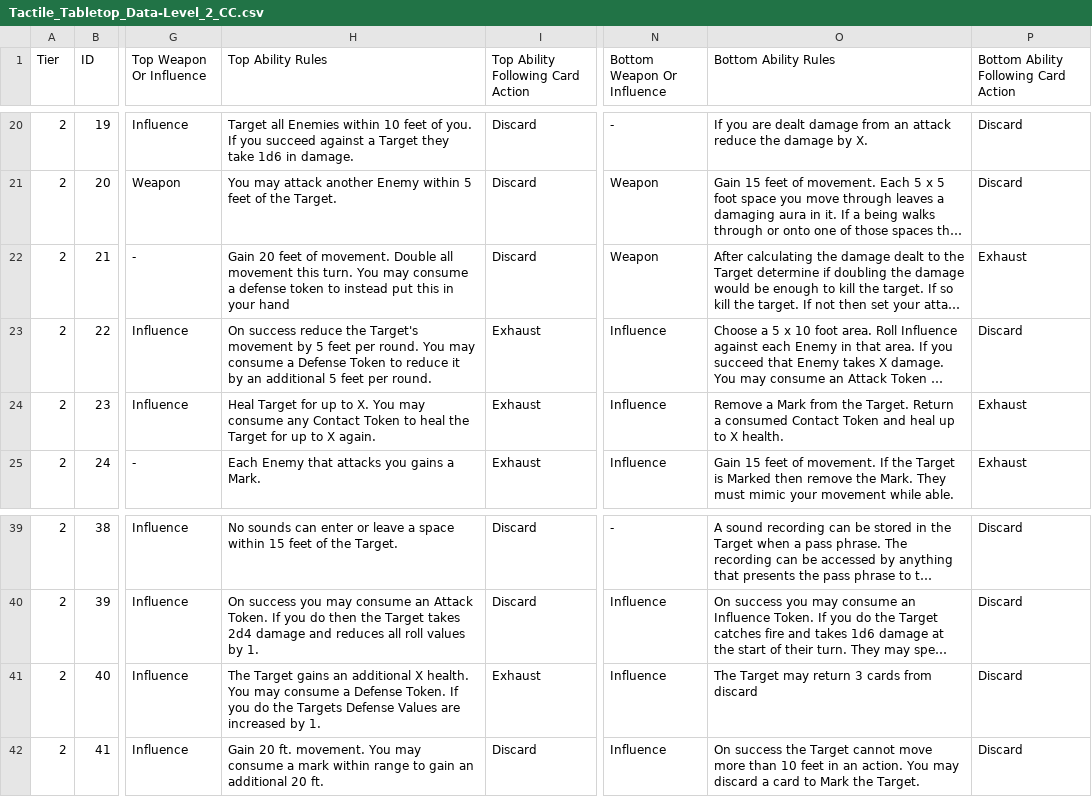
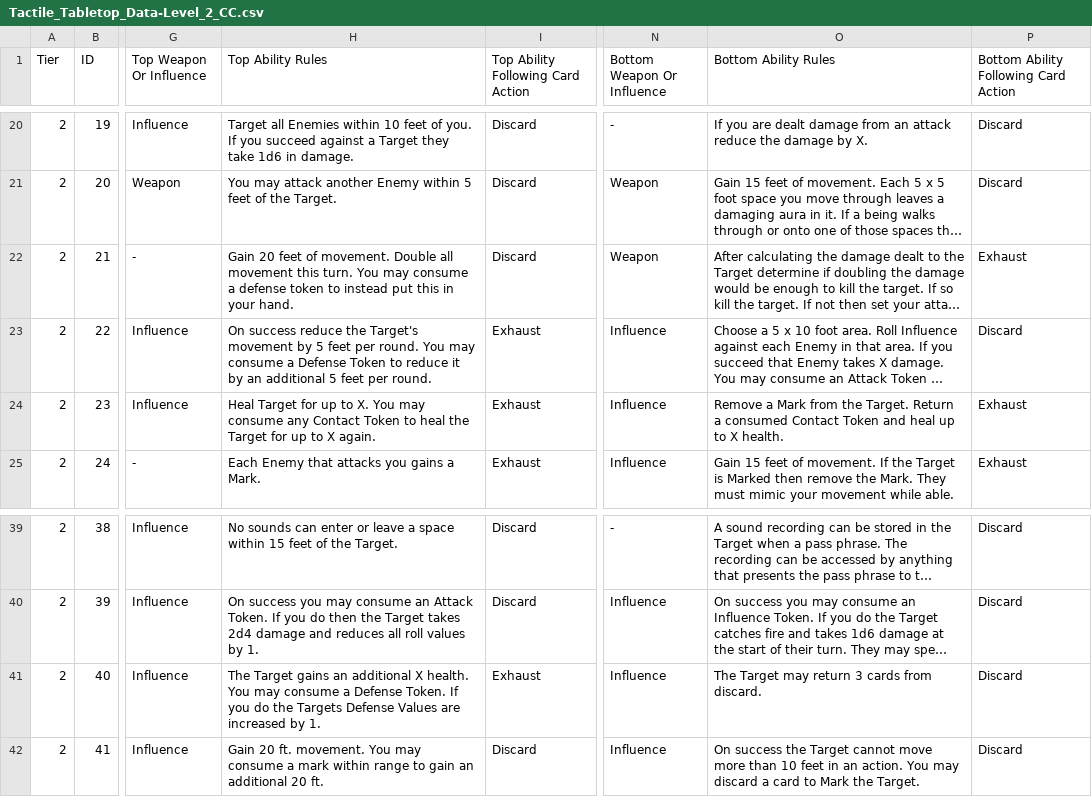
Before and after one commit to SirPinkleton/TableTopRolePlaying_Squib, a CSV file: tactile_tabletop/Character Cards/Tactile_Tabletop_Data-Level_2_CC.csv, drawn as a sheet; only a part is shown, gaps mark what is left out; long unchanged cells end in …; the diff names each change by its address in the sheet, - before the commit and + after, or states it on an @@ line.

Commit message:
added missing periods

```diff
--- a/tactile_tabletop/Character Cards/Tactile_Tabletop_Data-Level_2_CC.csv
+++ b/tactile_tabletop/Character Cards/Tactile_Tabletop_Data-Level_2_CC.csv
-H22 (Top Ability Rules): …in your hand
+H22 (Top Ability Rules): …in your hand.
-O41 (Bottom Ability Rules): The Target may return 3 cards from discard
+O41 (Bottom Ability Rules): The Target may return 3 cards from discard.
```
